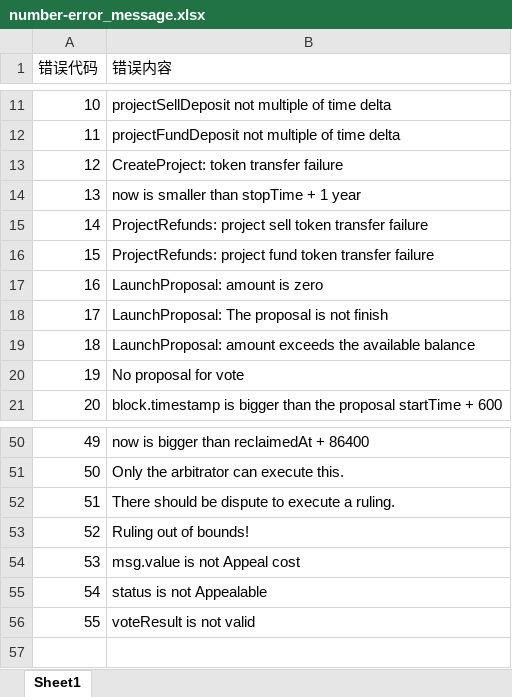
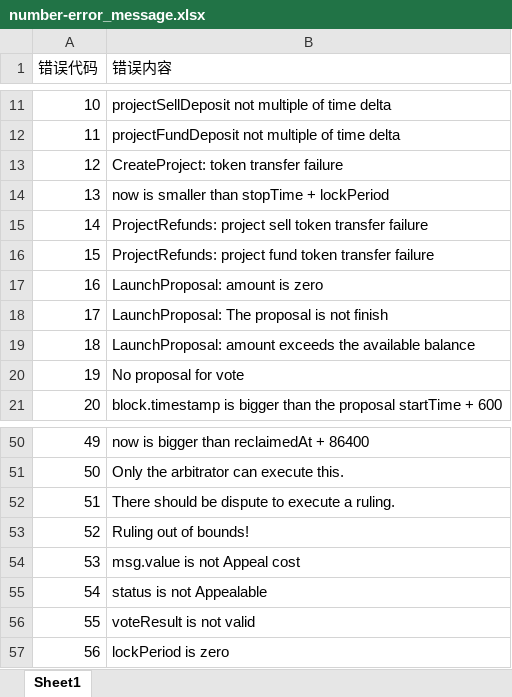
Before and after one commit to streamPay/Sundial, an Excel workbook: number-error_message.xlsx, sheet Sheet1, drawn as a sheet; only a part is shown, gaps mark what is left out; values as stored, in another font and other column widths than the file's, no borders; the diff names each change by its address in the sheet, - before the commit and + after, or states it on an @@ line.

```diff
--- a/number-error_message.xlsx (sheet Sheet1)
+++ b/number-error_message.xlsx (sheet Sheet1)
-B14 (错误内容): now is smaller than stopTime + 1 year
+B14 (错误内容): now is smaller than stopTime + lockPeriod
+row 57: 56 | lockPeriod is zero
```
Also changed, not shown: 16 other files.
